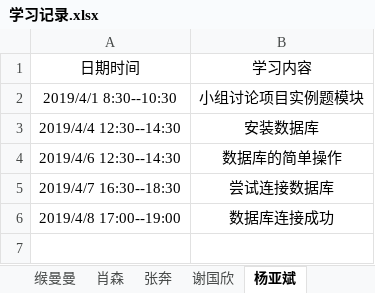
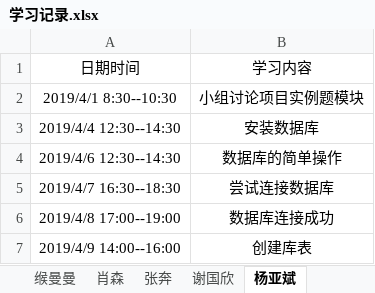
Before and after one commit to jspringlearn/J-learning, an Excel workbook: LogManagement/doc/学习记录.xlsx, sheet 杨亚斌, drawn as a sheet; values as stored, in another font and other column widths than the file's, no borders; the diff names each change by its address in the sheet, - before the commit and + after, or states it on an @@ line.

```diff
--- a/LogManagement/doc/学习记录.xlsx (sheet 杨亚斌)
+++ b/LogManagement/doc/学习记录.xlsx (sheet 杨亚斌)
+row 7: 2019/4/9 14:00--16:00 | 创建库表
```
